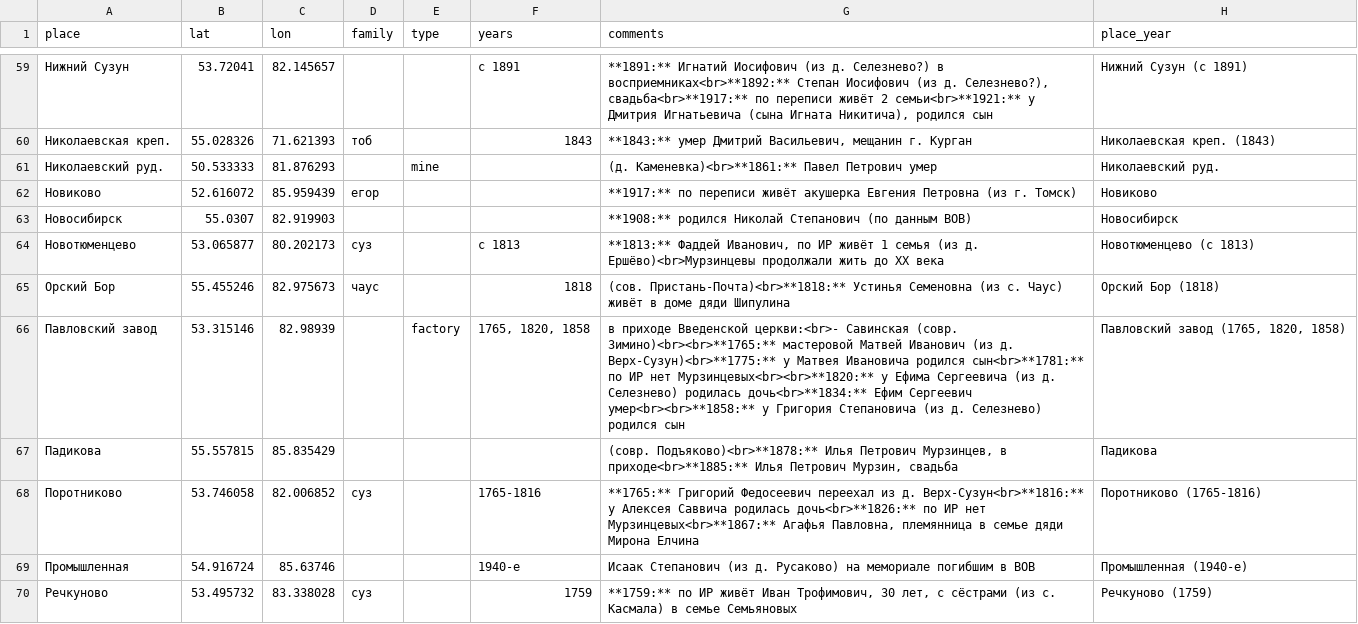
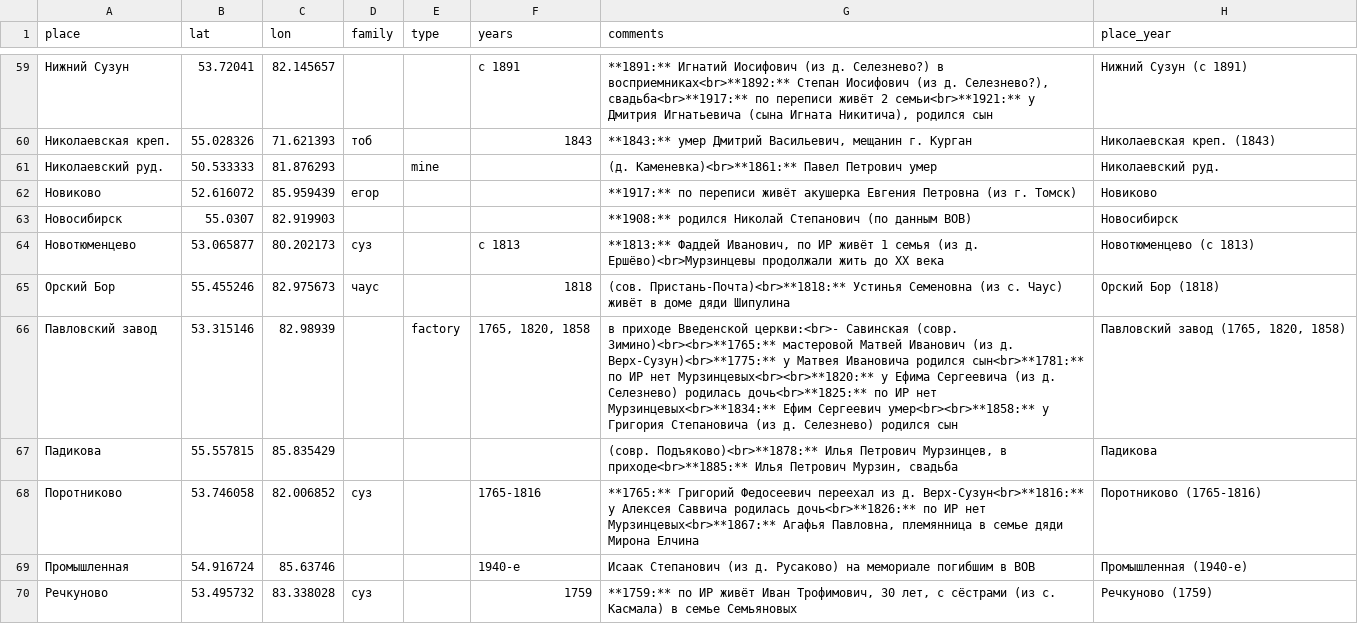
Before and after one commit to nikita-moor/genealogy, a CSV file: umap/places.csv, drawn as a sheet; only a part is shown, gaps mark what is left out.

Commit message:
update places 2026-06-27

```diff
--- a/umap/places.csv
+++ b/umap/places.csv
@@ -65,3 +65,3 @@
 "Орский Бор","55.455246","82.975673","чаус","","1818","(сов. Пристань-Почта)<br>**1818:** Устинья Семеновна (из с. Чаус) живёт в доме дяди Шипулина","Орский Бор (1818)"
-"Павловский завод","53.315146","82.98939","","factory","1765, 1820, 1858","в приходе Введенской церкви:<br>- Савинская (совр. Зимино)<br><br>**1765:** мастеровой Матвей Иванович (из д. Верх-Сузун)<br>**1775:** у Матвея Ивановича родился сын<br>**1781:** по ИР нет Мурзинцевых<br><br>**1820:** у Ефима Сергеевича (из д. Селезнево) родилась дочь<br>**1834:** Ефим Сергеевич умер<br><br>**1858:** у Григория Степановича (из д. Селезнево) родился сын","Павловский завод (1765, 1820, 1858)"
+"Павловский завод","53.315146","82.98939","","factory","1765, 1820, 1858","в приходе Введенской церкви:<br>- Савинская (совр. Зимино)<br><br>**1765:** мастеровой Матвей Иванович (из д. Верх-Сузун)<br>**1775:** у Матвея Ивановича родился сын<br>**1781:** по ИР нет Мурзинцевых<br><br>**1820:** у Ефима Сергеевича (из д. Селезнево) родилась дочь<br>**1825:** по ИР нет Мурзинцевых<br>**1834:** Ефим Сергеевич умер<br><br>**1858:** у Григория Степановича (из д. Селезнево) родился сын","Павловский завод (1765, 1820, 1858)"
 "Падикова","55.557815","85.835429","","","","(совр. Подъяково)<br>**1878:** Илья Петрович Мурзинцев, в приходе<br>**1885:** Илья Петрович Мурзин, свадьба","Падикова"
```
